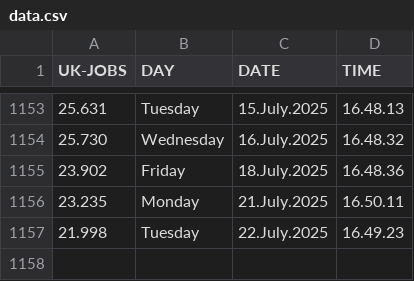
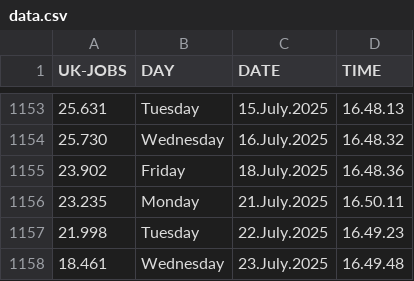
Before and after one commit to J0hn-B/bash_scraper, a CSV file: data.csv, drawn as a sheet; only a part is shown, gaps mark what is left out; the diff names each change by its address in the sheet, - before the commit and + after, or states it on an @@ line.

```diff
--- a/data.csv
+++ b/data.csv
+row 1158: 18.461 | Wednesday | 23.July.2025 | 16.49.48
```
